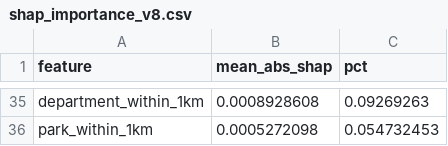
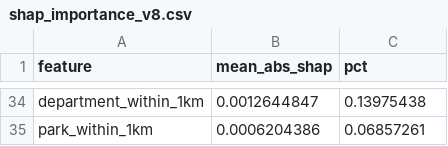
Before and after one commit to seokmogu/thesis-seoul-apt-xai, a CSV file: results/shap_importance_v8.csv, drawn as a sheet; only a part is shown, gaps mark what is left out; addresses are those after the commit; the diff covers the shown part only; the diff names each change by its address in the sheet, - before the commit and + after, or states it on an @@ line.

```diff
--- a/results/shap_importance_v8.csv
+++ b/results/shap_importance_v8.csv
-B34 (mean_abs_shap): 0.0008928608
+B34 (mean_abs_shap): 0.0012644847
-C34 (pct): 0.09269263
+C34 (pct): 0.13975438
-B35 (mean_abs_shap): 0.0005272098
+B35 (mean_abs_shap): 0.0006204386
-C35 (pct): 0.054732453
+C35 (pct): 0.06857261
```
Also changed, not shown: 13 added rows, 14 removed rows and 38 edited cells elsewhere in this file, results/ablation_v7_v8.csv, results/v8_top1_by_year_region.csv, 55 other files.
